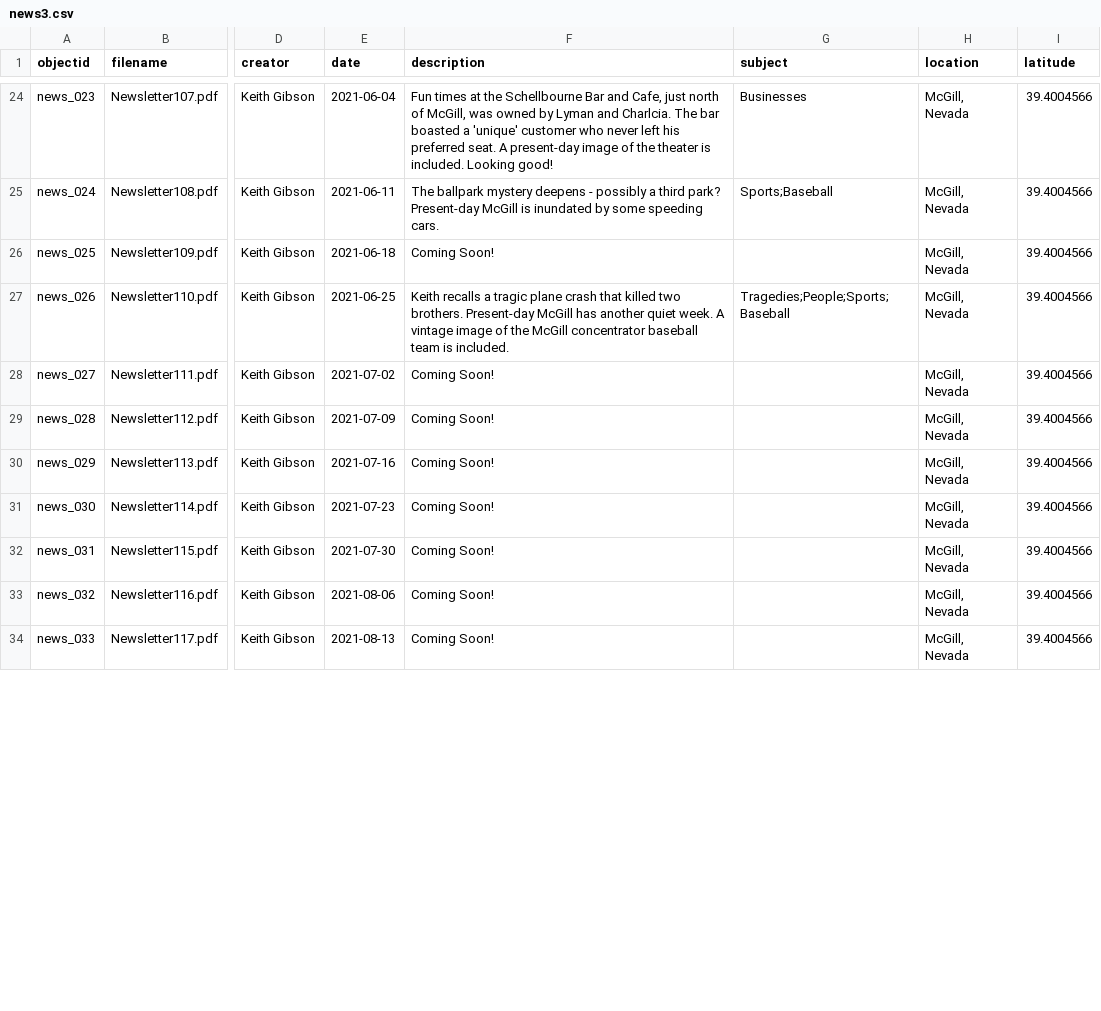
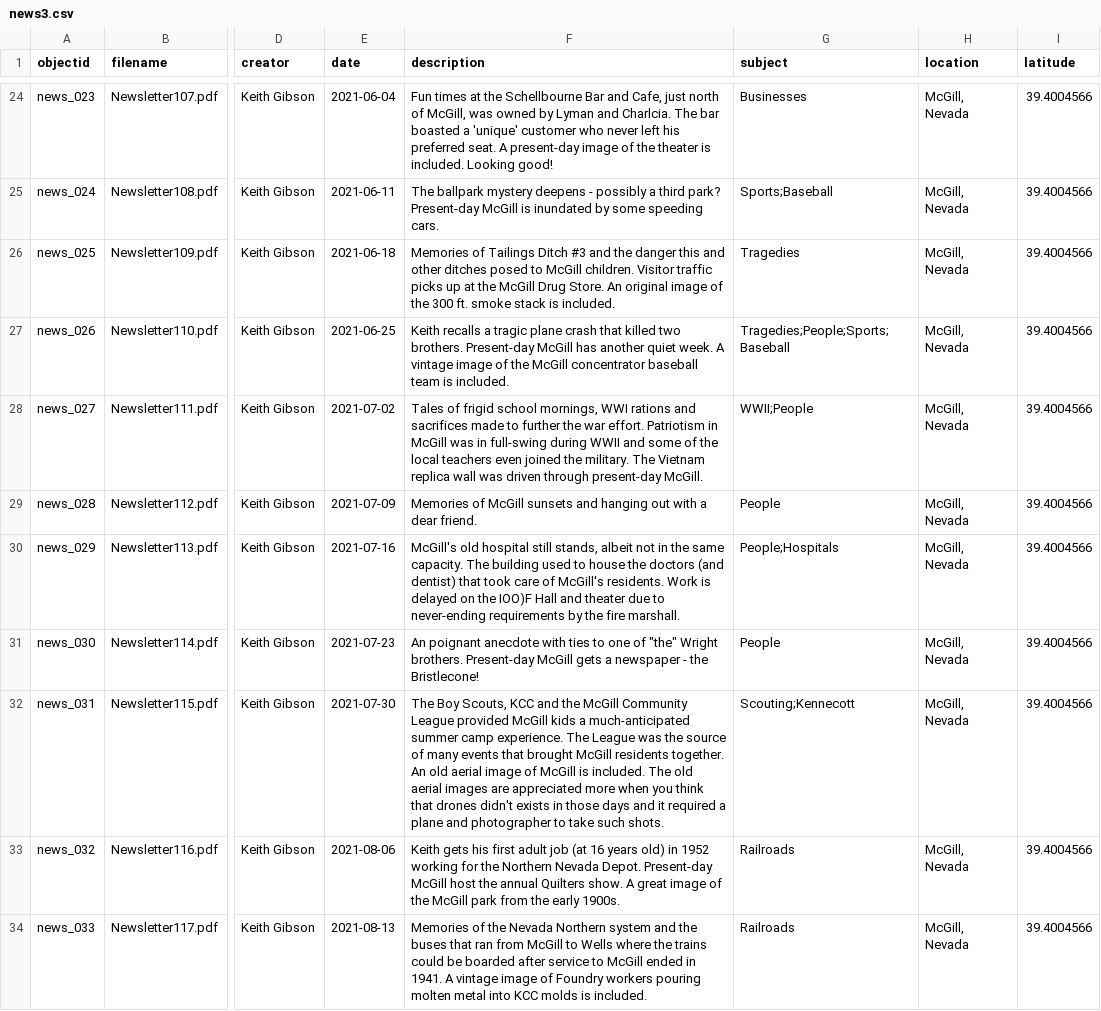
Before and after one commit to McGillHeritage/2021, a CSV file: _data/news3.csv, drawn as a sheet; only a part is shown, gaps mark what is left out; the diff covers the shown part only; the diff names each change by its address in the sheet, - before the commit and + after, or states it on an @@ line.

Commit message:
Add files via upload

```diff
--- a/_data/news3.csv
+++ b/_data/news3.csv
-F26 (description): Coming Soon!
+F26 (description): Memories of Tailings Ditch #3 and the danger this and other ditches posed to McGill children. Visitor traffic picks up at the McGill Drug Store. An original image of the 300 ft. smoke stack is included.
-G26 (subject): (empty)
+G26 (subject): Tragedies
-F28 (description): Coming Soon!
+F28 (description): Tales of frigid school mornings, WWI rations and sacrifices made to further the war effort. Patriotism in McGill was in full-swing during WWII and some of the local teachers even joined the military. The Vietnam replica wall was driven through present-day McGill.
-G28 (subject): (empty)
+G28 (subject): WWII;People
-F29 (description): Coming Soon!
+F29 (description): Memories of McGill sunsets and hanging out with a dear friend.
-G29 (subject): (empty)
+G29 (subject): People
-F30 (description): Coming Soon!
+F30 (description): McGill's old hospital still stands, albeit not in the same capacity. The building used to house the doctors (and dentist) that took care of McGill's residents. Work is delayed on the IOO)F Hall and theater due to never-ending requirements by the fire marshall.
-G30 (subject): (empty)
+G30 (subject): People;Hospitals
-F31 (description): Coming Soon!
+F31 (description): An poignant anecdote with ties to one of "the" Wright brothers. Present-day McGill gets a newspaper - the Bristlecone!
-G31 (subject): (empty)
+G31 (subject): People
-F32 (description): Coming Soon!
+F32 (description): The Boy Scouts, KCC and the McGill Community League provided McGill kids a much-anticipated summer camp experience. The League was the source of many events that brought McGill residents together. An old aerial image of McGill is included. The old aerial images are appreciated more when you think that drones didn't exists in those days and it required a plane and photographer to take such shots.
-G32 (subject): (empty)
+G32 (subject): Scouting;Kennecott
-F33 (description): Coming Soon!
+F33 (description): Keith gets his first adult job (at 16 years old) in 1952 working for the Northern Nevada Depot. Present-day McGill host the annual Quilters show. A great image of the McGill park from the early 1900s.
-G33:G34 (subject): (empty)
+G33:G34 (subject): Railroads
-F34 (description): Coming Soon!
+F34 (description): Memories of the Nevada Northern system and the buses that ran from McGill to Wells where the trains could be boarded after service to McGill ended in 1941. A vintage image of Foundry workers pouring molten metal into KCC molds is included.
```
Also changed, not shown: 34 edited cells elsewhere in this file.
